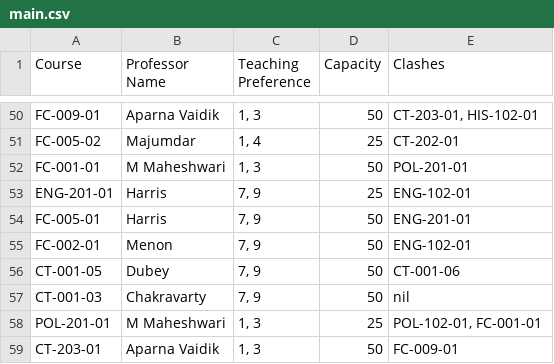
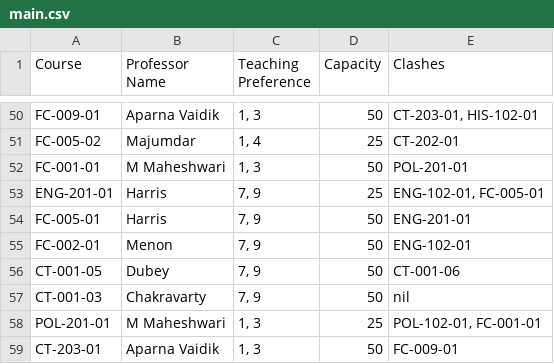
Before and after one commit to koishore/Class-alloc, a CSV file: main.csv, drawn as a sheet; only a part is shown, gaps mark what is left out.

Commit message:
minor commit
changed inconsistencies in main.csv

```diff
--- a/main.csv
+++ b/main.csv
@@ -52,3 +52,3 @@ FC-005-02,Majumdar,"1, 4",25,CT-202-01
 FC-001-01,M Maheshwari,"1, 3",50,POL-201-01
-ENG-201-01,Harris,"7, 9",25,ENG-102-01
+ENG-201-01,Harris,"7, 9",25,"ENG-102-01, FC-005-01"
 FC-005-01,Harris,"7, 9",50,ENG-201-01
```
